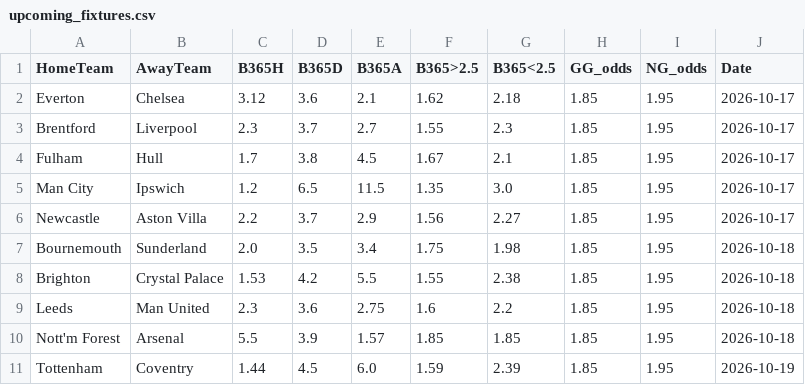
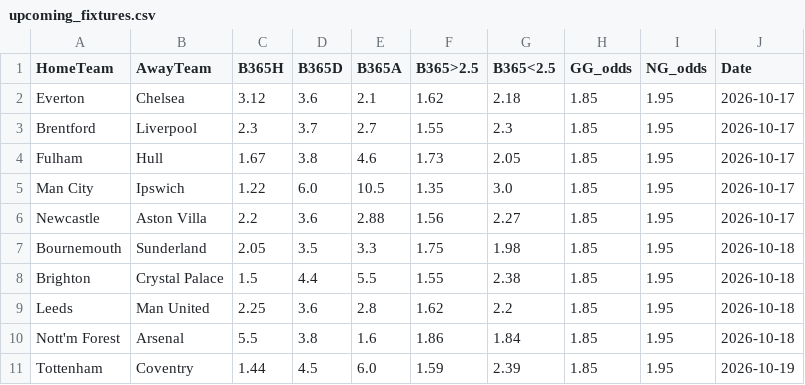
Before and after one commit to boukakos/palavoiBetPredictor, a CSV file: data/upcoming_fixtures.csv, drawn as a sheet.

```diff
--- a/data/upcoming_fixtures.csv
+++ b/data/upcoming_fixtures.csv
@@ -3,9 +3,9 @@ Everton,Chelsea,3.12,3.6,2.1,1.62,2.18,1.85,1.95,2026-10-17
 Brentford,Liverpool,2.3,3.7,2.7,1.55,2.3,1.85,1.95,2026-10-17
-Fulham,Hull,1.7,3.8,4.5,1.67,2.1,1.85,1.95,2026-10-17
-Man City,Ipswich,1.2,6.5,11.5,1.35,3.0,1.85,1.95,2026-10-17
-Newcastle,Aston Villa,2.2,3.7,2.9,1.56,2.27,1.85,1.95,2026-10-17
-Bournemouth,Sunderland,2.0,3.5,3.4,1.75,1.98,1.85,1.95,2026-10-18
-Brighton,Crystal Palace,1.53,4.2,5.5,1.55,2.38,1.85,1.95,2026-10-18
-Leeds,Man United,2.3,3.6,2.75,1.6,2.2,1.85,1.95,2026-10-18
-Nott'm Forest,Arsenal,5.5,3.9,1.57,1.85,1.85,1.85,1.95,2026-10-18
+Fulham,Hull,1.67,3.8,4.6,1.73,2.05,1.85,1.95,2026-10-17
+Man City,Ipswich,1.22,6.0,10.5,1.35,3.0,1.85,1.95,2026-10-17
+Newcastle,Aston Villa,2.2,3.6,2.88,1.56,2.27,1.85,1.95,2026-10-17
+Bournemouth,Sunderland,2.05,3.5,3.3,1.75,1.98,1.85,1.95,2026-10-18
+Brighton,Crystal Palace,1.5,4.4,5.5,1.55,2.38,1.85,1.95,2026-10-18
+Leeds,Man United,2.25,3.6,2.8,1.62,2.2,1.85,1.95,2026-10-18
+Nott'm Forest,Arsenal,5.5,3.8,1.6,1.86,1.84,1.85,1.95,2026-10-18
 Tottenham,Coventry,1.44,4.5,6.0,1.59,2.39,1.85,1.95,2026-10-19
```
Also changed, not shown: data/predictions/live_upcoming_predictions.csv, 1 other file.
